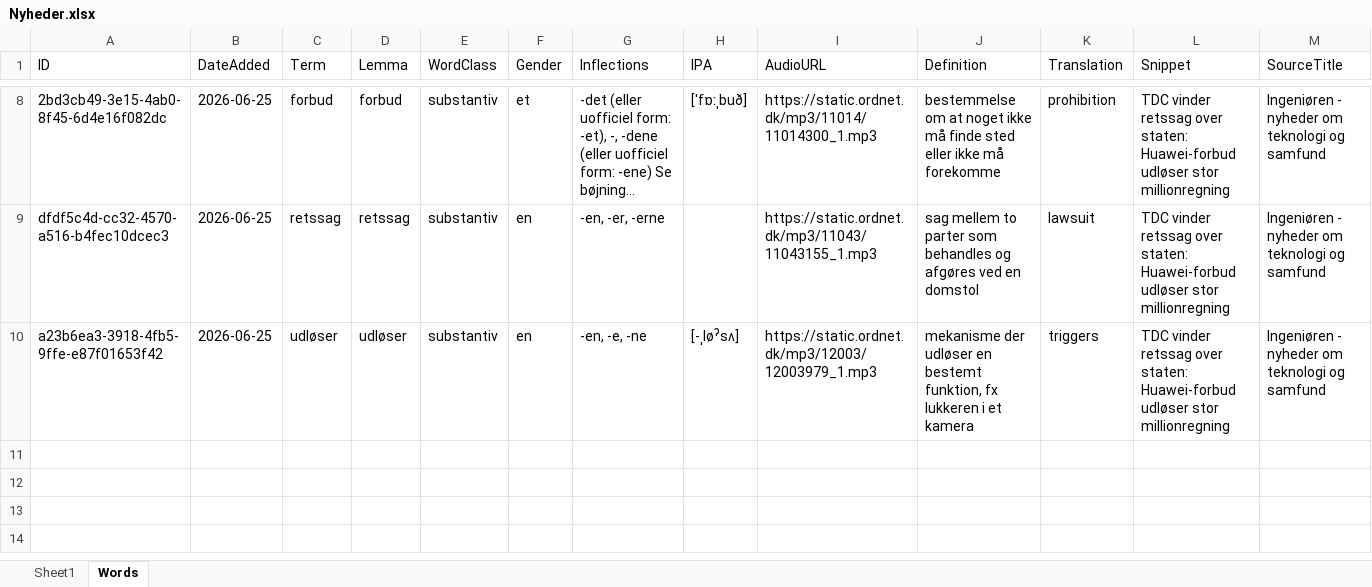
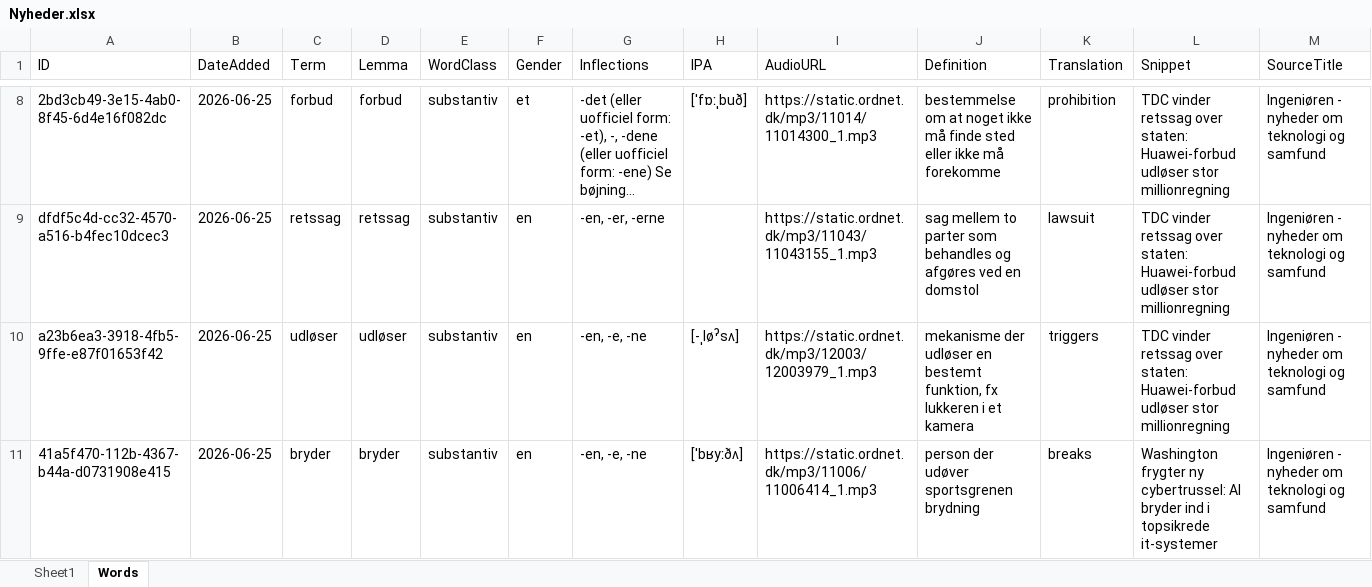
Before and after one commit to oopiooffioinolis/Roedspaette, an Excel workbook: sets/Nyheder.xlsx, sheet Words, drawn as a sheet; only a part is shown, gaps mark what is left out; long unchanged cells end in …; values as stored, in another font and other column widths than the file's, no borders; rows hold the shown columns only; the diff names each change by its address in the sheet, - before the commit and + after, or states it on an @@ line.

Commit message:
Add word "bryder" to Nyheder.xlsx

```diff
--- a/sets/Nyheder.xlsx (sheet Words)
+++ b/sets/Nyheder.xlsx (sheet Words)
+row 11: 41a5f470-112b-4367-b44a-d0731908e415 | 2026-06-25 | bryder | bryder | substantiv | en | -en, -e, -ne | [ˈbʁyːðʌ] | https://static.ordnet.dk/mp3/11006/11006414_1.mp3 | person der udøver sportsgrenen brydning | breaks | Washington frygter ny cybertrussel: AI bryder ind i topsikrede it-systemer | Ingeniøren - nyheder om teknologi og samfund
```
